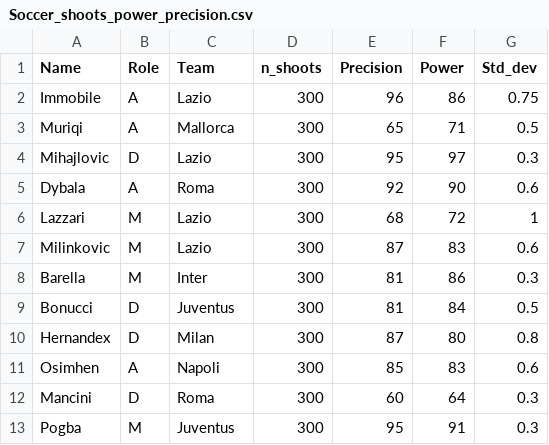
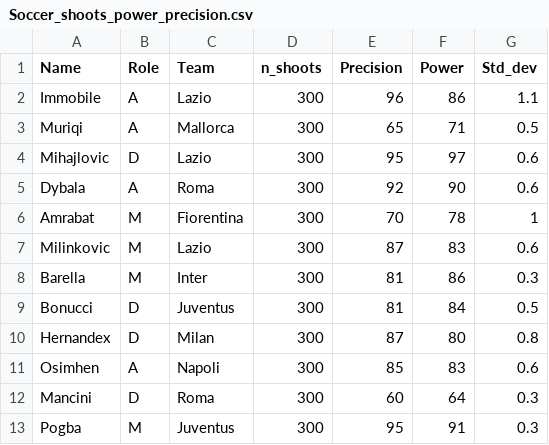
Before and after one commit to ianni-phd/Datasets, a CSV file: Soccer_shoots_power_precision.csv, drawn as a sheet.

Commit message:
Update Soccer_shoots_power_precision.csv

```diff
--- a/Soccer_shoots_power_precision.csv
+++ b/Soccer_shoots_power_precision.csv
@@ -1,7 +1,7 @@
 Name;Role;Team;n_shoots;Precision;Power;Std_dev
-Immobile;A;Lazio;300;96;86;0.75
+Immobile;A;Lazio;300;96;86;1.1
 Muriqi;A;Mallorca;300;65;71;0.5
-Mihajlovic;D;Lazio;300;95;97;0.3
+Mihajlovic;D;Lazio;300;95;97;0.6
 Dybala;A;Roma;300;92;90;0.6
-Lazzari;M;Lazio;300;68;72;1
+Amrabat;M;Fiorentina;300;70;78;1
 Milinkovic;M;Lazio;300;87;83;0.6
```
